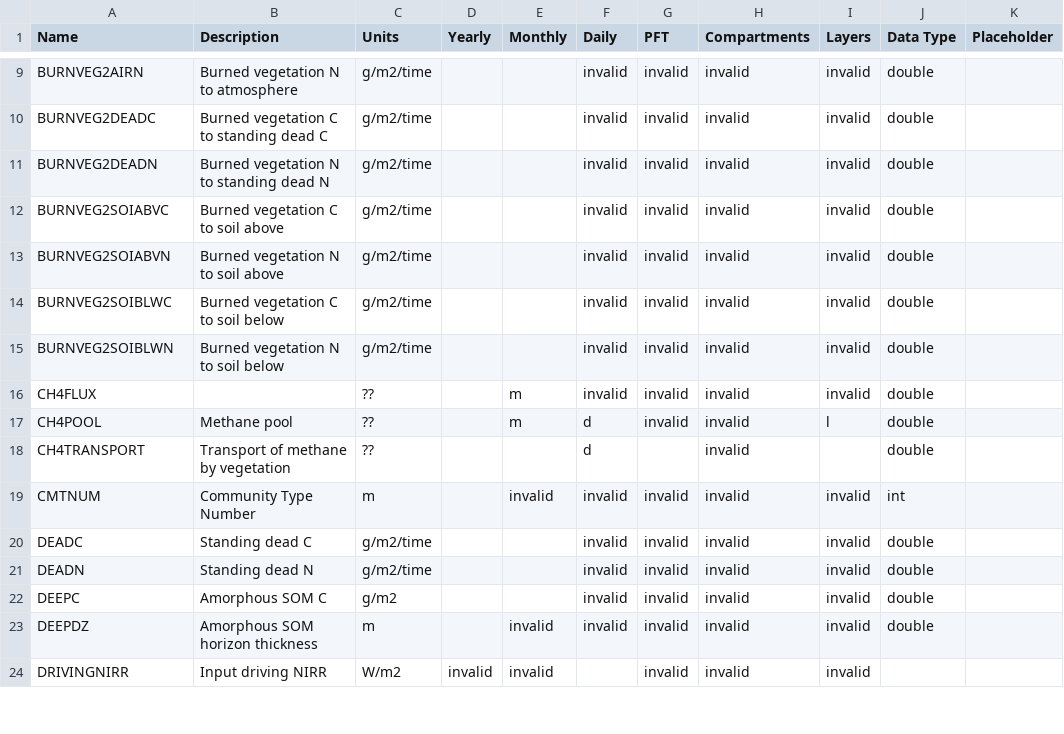
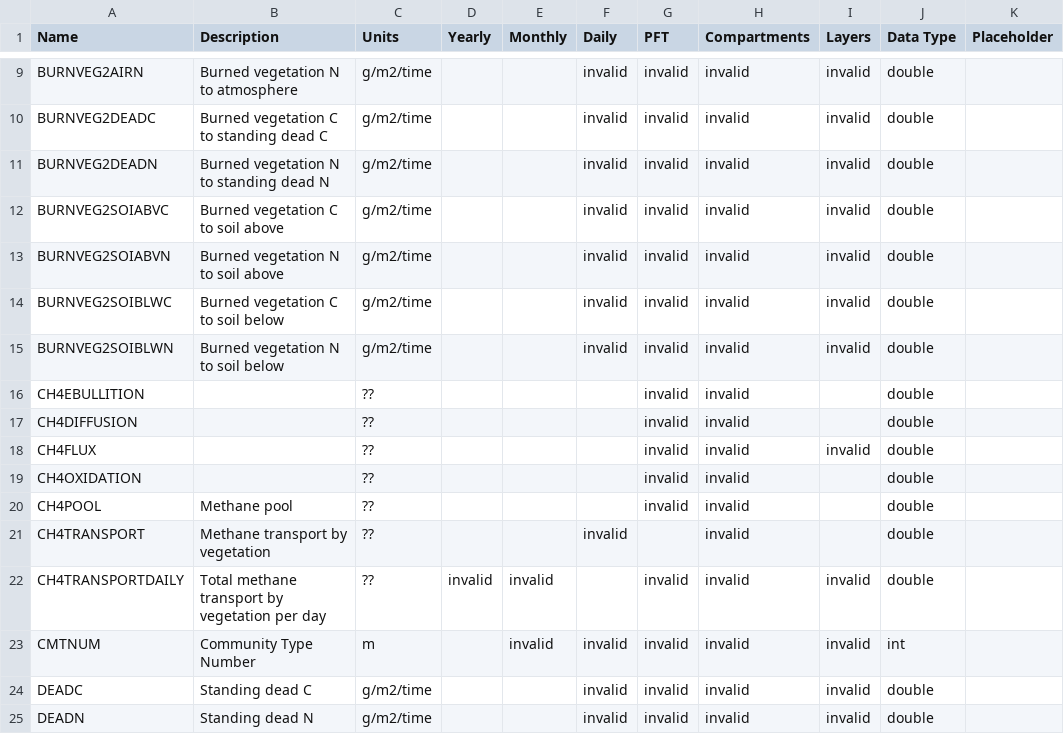
Before and after one commit to uaf-arctic-eco-modeling/dvm-dos-tem, a CSV file: config/output_spec.csv, drawn as a sheet; only a part is shown, gaps mark what is left out; the shorter side is filled out with more unchanged rows.

Commit message:
Preserving prior CH4-related output additions
These are old changes committed as-is without testing.

```diff
--- a/config/output_spec.csv
+++ b/config/output_spec.csv
@@ -15,5 +15,9 @@ BURNVEG2SOIBLWC,Burned vegetation C to soil below,g/m2/time,,,invalid,invalid,in
 BURNVEG2SOIBLWN,Burned vegetation N to soil below,g/m2/time,,,invalid,invalid,invalid,invalid,double,
-CH4FLUX,,??,,m,invalid,invalid,invalid,invalid,double,
-CH4POOL,Methane pool,??,,m,d,invalid,invalid,l,double,
-CH4TRANSPORT,Transport of methane by vegetation,??,,,d,,invalid,,double,
+CH4EBULLITION,,??,,,,invalid,invalid,,double,
+CH4DIFFUSION,,??,,,,invalid,invalid,,double,
+CH4FLUX,,??,,,,invalid,invalid,invalid,double,
+CH4OXIDATION,,??,,,,invalid,invalid,,double,
+CH4POOL,Methane pool,??,,,,invalid,invalid,,double,
+CH4TRANSPORT,Methane transport by vegetation,??,,,invalid,,invalid,,double,
+CH4TRANSPORTDAILY,Total methane transport by vegetation per day,??,invalid,invalid,,invalid,invalid,invalid,double,
 CMTNUM,Community Type Number,m,,invalid,invalid,invalid,invalid,invalid,int,
```
Also changed, not shown: 3 other files.
